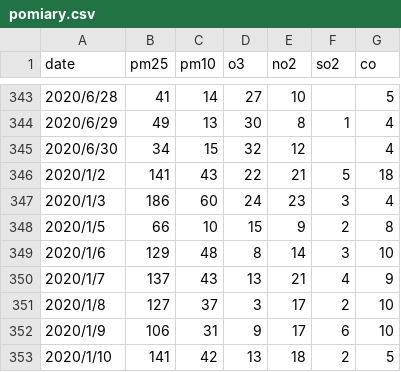
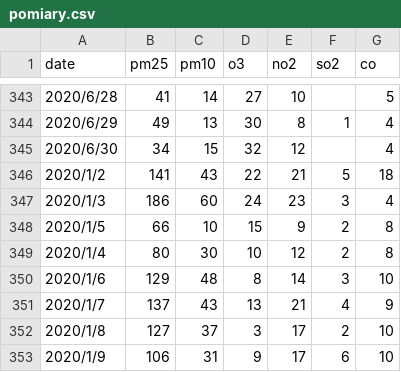
Before and after one commit to Aleksandra0/Projekt_ESI, a CSV file: pomiary.csv, drawn as a sheet; only a part is shown, gaps mark what is left out; the shorter side is filled out with more unchanged rows.

Commit message:
Update pomiary.csv

```diff
--- a/pomiary.csv
+++ b/pomiary.csv
@@ -348,2 +348,3 @@ date, pm25, pm10, o3, no2, so2, co
 2020/1/5, 66, 10, 15, 9, 2, 8
+2020/1/4, 80, 30, 10, 12, 2, 8
 2020/1/6, 129, 48, 8, 14, 3, 10
```
